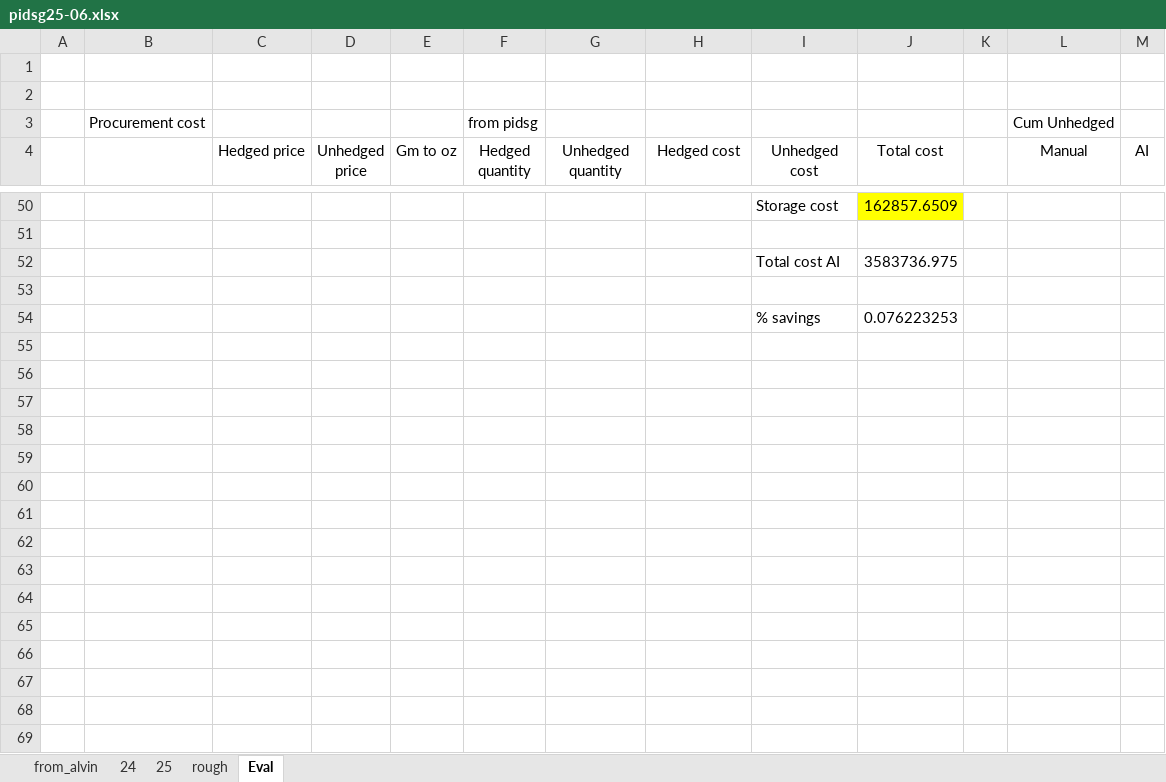
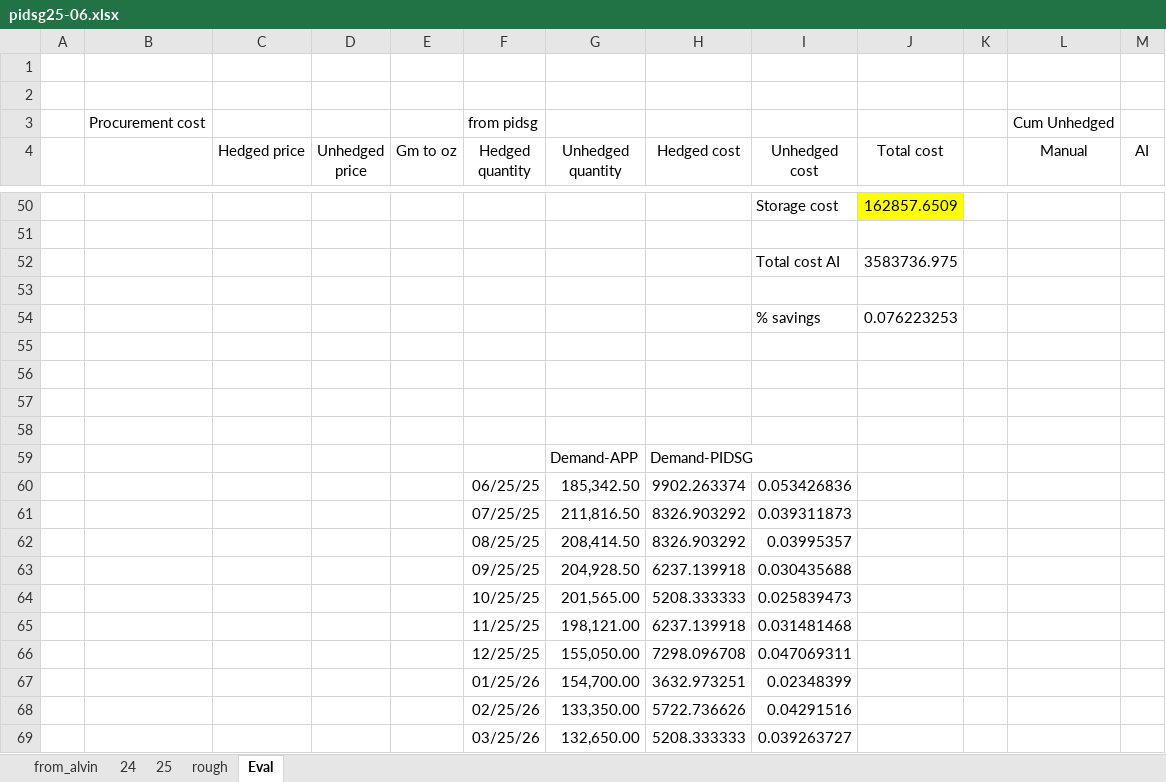
Before and after one commit to pauldebdeep9/forecast25, an Excel workbook: pidsg25-06.xlsx, sheet Eval, drawn as a sheet; only a part is shown, gaps mark what is left out; values as stored, in another font and other column widths than the file's, no borders; charts and pictures not drawn; the diff covers the shown part only; the diff names each change by its address in the sheet, - before the commit and + after, or states it on an @@ line.

Commit message:
add cost

```diff
--- a/pidsg25-06.xlsx (sheet Eval)
+++ b/pidsg25-06.xlsx (sheet Eval)
+row 55: (empty)
+row 56: (empty)
+row 57: (empty)
+row 58: (empty)
+row 59:  |  |  |  |  |  | Demand-APP | Demand-PIDSG
+row 60:  |  |  |  |  | 06/25/25 | 185,342.50 | 9902.263374 | 0.053426836
+row 61:  |  |  |  |  | 07/25/25 | 211,816.50 | 8326.903292 | 0.039311873
+row 62:  |  |  |  |  | 08/25/25 | 208,414.50 | 8326.903292 | 0.03995357
+row 63:  |  |  |  |  | 09/25/25 | 204,928.50 | 6237.139918 | 0.030435688
+row 64:  |  |  |  |  | 10/25/25 | 201,565.00 | 5208.333333 | 0.025839473
+row 65:  |  |  |  |  | 11/25/25 | 198,121.00 | 6237.139918 | 0.031481468
+row 66:  |  |  |  |  | 12/25/25 | 155,050.00 | 7298.096708 | 0.047069311
+row 67:  |  |  |  |  | 01/25/26 | 154,700.00 | 3632.973251 | 0.02348399
+row 68:  |  |  |  |  | 02/25/26 | 133,350.00 | 5722.736626 | 0.04291516
+row 69:  |  |  |  |  | 03/25/26 | 132,650.00 | 5208.333333 | 0.039263727
```
Also changed, not shown: 12 edited cells elsewhere in this sheet, charts or pictures, pidsg25-02.xlsx, 6 other files.
